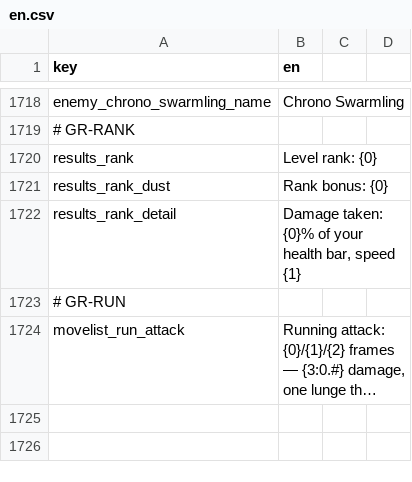
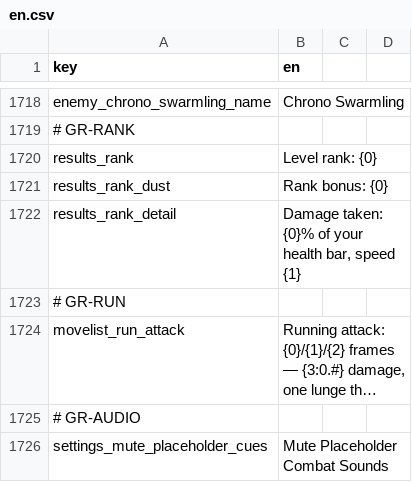
Before and after one commit to malakey/fighters-through-time-v3, a CSV file: localization/en.csv, drawn as a sheet; only a part is shown, gaps mark what is left out; long unchanged cells end in …; the diff names each change by its address in the sheet, - before the commit and + after, or states it on an @@ line.

```diff
--- a/localization/en.csv
+++ b/localization/en.csv
+row 1725: # GR-AUDIO
+row 1726: settings_mute_placeholder_cues | Mute Placeholder Combat Sounds
```
Also changed, not shown: 25 other files.
